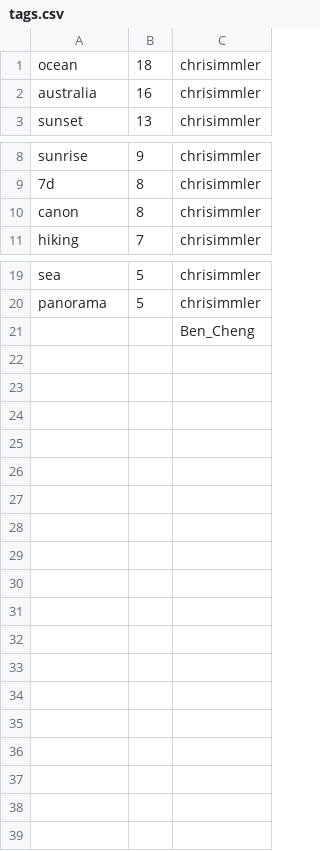
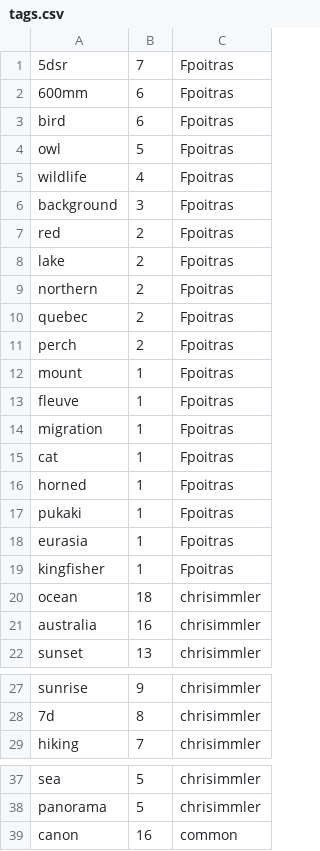
Before and after one commit to haojing9058/FlickrMatch, a CSV file: static/tags.csv, drawn as a sheet; only a part is shown, gaps mark what is left out; removed rows and columns are numbered as before the commit, all else as after; the diff names each change by its address in the sheet, - before the commit and + after, or states it on an @@ line.

```diff
--- a/static/tags.csv
+++ b/static/tags.csv
+row 1: 5dsr | 7 | Fpoitras
+row 2: 600mm | 6 | Fpoitras
+row 3: bird | 6 | Fpoitras
+row 4: owl | 5 | Fpoitras
+row 5: wildlife | 4 | Fpoitras
+row 6: background | 3 | Fpoitras
+row 7: red | 2 | Fpoitras
+row 8: lake | 2 | Fpoitras
+row 9: northern | 2 | Fpoitras
+row 10: quebec | 2 | Fpoitras
+row 11: perch | 2 | Fpoitras
+row 12: mount | 1 | Fpoitras
+row 13: fleuve | 1 | Fpoitras
+row 14: migration | 1 | Fpoitras
+row 15: cat | 1 | Fpoitras
+row 16: horned | 1 | Fpoitras
+row 17: pukaki | 1 | Fpoitras
+row 18: eurasia | 1 | Fpoitras
+row 19: kingfisher | 1 | Fpoitras
-row 10: canon | 8 | chrisimmler
-row 21:  |  | Ben_Cheng
+row 39: canon | 16 | common
```
Also changed, not shown: static/geo.csv, 17 other files.
